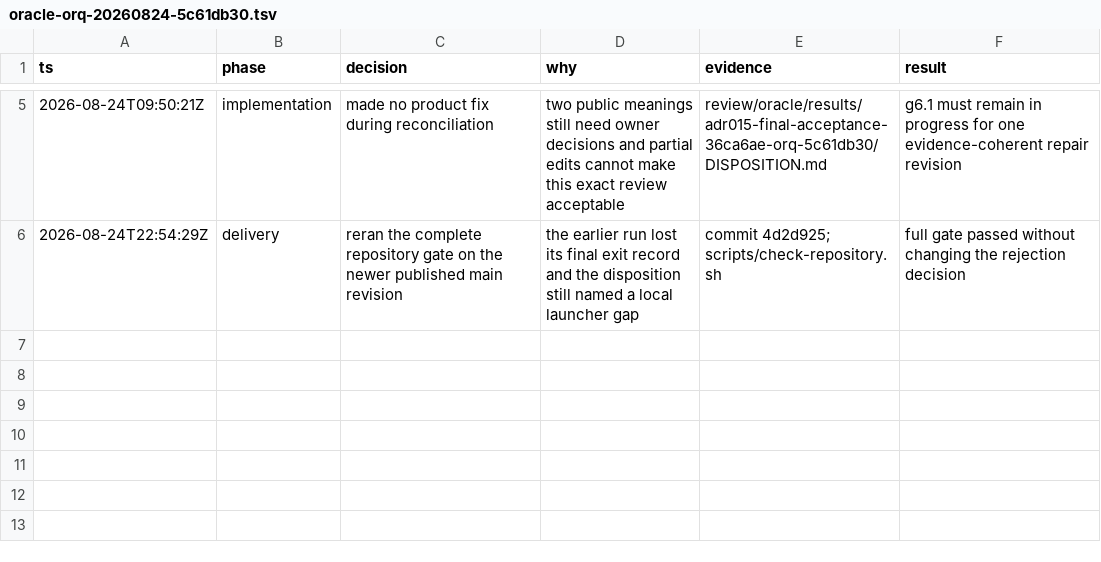
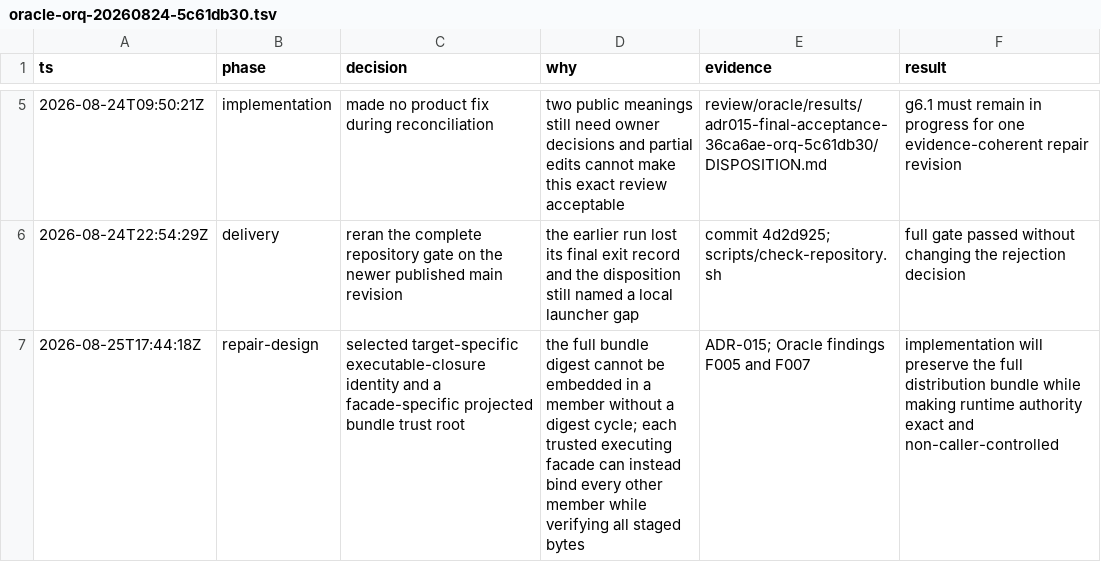
Before and after one commit to fullofcaffeine/wordpresshx, a TSV file: .audit/oracle-orq-20260824-5c61db30.tsv, drawn as a sheet; only a part is shown, gaps mark what is left out.

Commit message:
fix(adoption): bind runtime authority to verified content
Capability tokens now identify the exact executable closure each target observed instead of claiming the whole provider archive. Generated runtime facades act as manifest-owned trust anchors, embed the final five-member content root, and verify every member before provider execution.\n\nThe JavaScript parser rejects unsupported formal syntax, fixture authority is absent from product builds, the production ownership validator checks complete safety policy, and evidence is assembled from observer-specific receipts only after each proof passes.\n\nVerified with the ADR-015 gate in local PHP 8.4.7 and the pinned PHP container, plus the complete repository gate. ADR-015 remains proposed pending current hosted and independent Oracle review.

```diff
--- a/.audit/oracle-orq-20260824-5c61db30.tsv
+++ b/.audit/oracle-orq-20260824-5c61db30.tsv
@@ -6 +6,2 @@ ts	phase	decision	why	evidence	result
 2026-08-24T22:54:29Z	delivery	reran the complete repository gate on the newer published main revision	the earlier run lost its final exit record and the disposition still named a local launcher gap	commit 4d2d925; scripts/check-repository.sh	full gate passed without changing the rejection decision
+2026-08-25T17:44:18Z	repair-design	selected target-specific executable-closure identity and a facade-specific projected bundle trust root	the full bundle digest cannot be embedded in a member without a digest cycle; each trusted executing facade can instead bind every other member while verifying all staged bytes	ADR-015; Oracle findings F005 and F007	implementation will preserve the full distribution bundle while making runtime authority exact and non-caller-controlled
```
Also changed, not shown: 28 other files.
